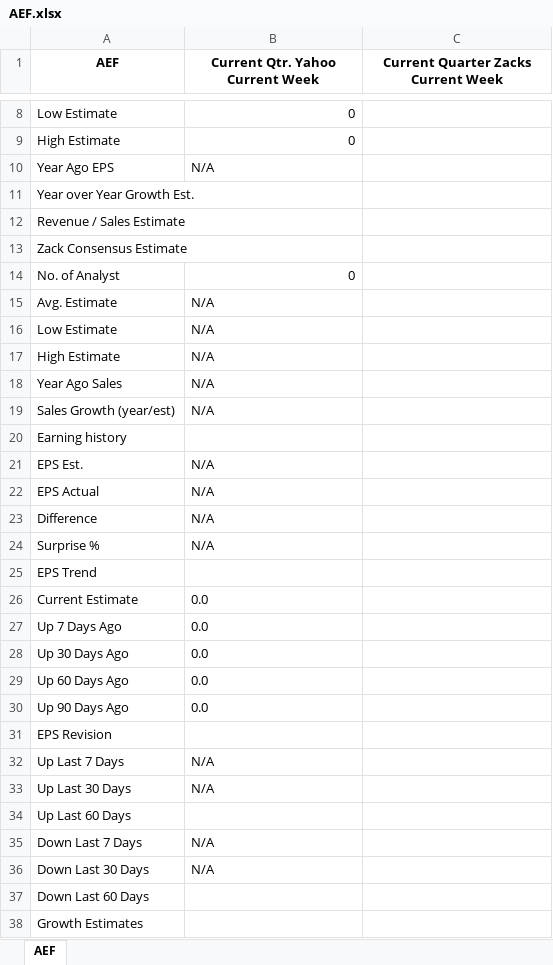
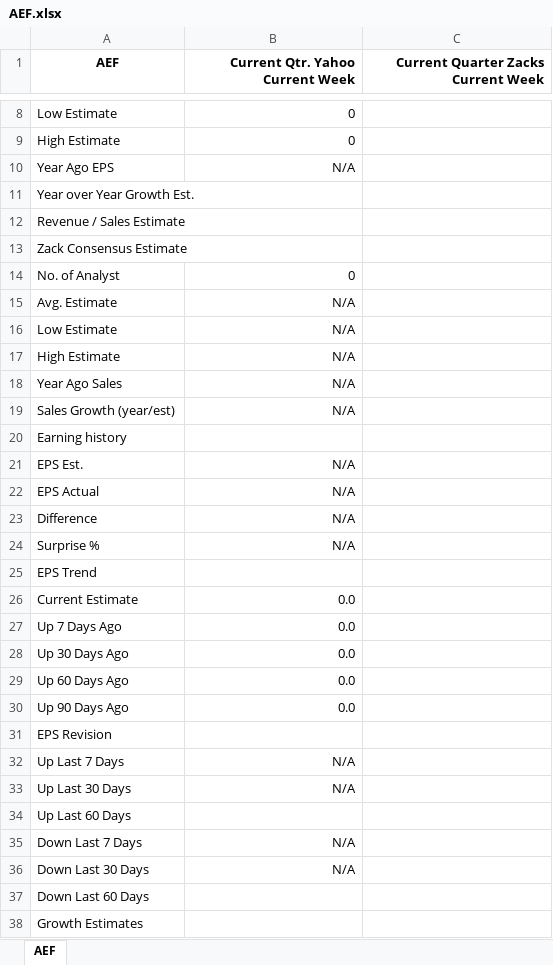
Before and after one commit to maruu987654321/scraping_detailed_estimates, an Excel workbook: AEF.xlsx, sheet AEF, drawn as a sheet; only a part is shown, gaps mark what is left out; values as stored, in another font and other column widths than the file's, no borders; the diff covers the shown part only; the diff names each change by its address in the sheet, - before the commit and + after, or states it on an @@ line.

```diff
--- a/AEF.xlsx (sheet AEF)
+++ b/AEF.xlsx (sheet AEF)
-B1:C1 alignment: center
+B1:C1 alignment: right
-B10 alignment: left
+B10 alignment: right
-B15:B19 alignment: left
+B15:B19 alignment: right
-B21:B24 alignment: left
+B21:B24 alignment: right
-B26:B30 alignment: left
+B26:B30 alignment: right
-B32:B33 alignment: left
+B32:B33 alignment: right
-B35:B36 alignment: left
+B35:B36 alignment: right
```
Also changed, not shown: cell formats elsewhere in this sheet, AGE.xlsx, CRM.xlsx, 2 other files.
